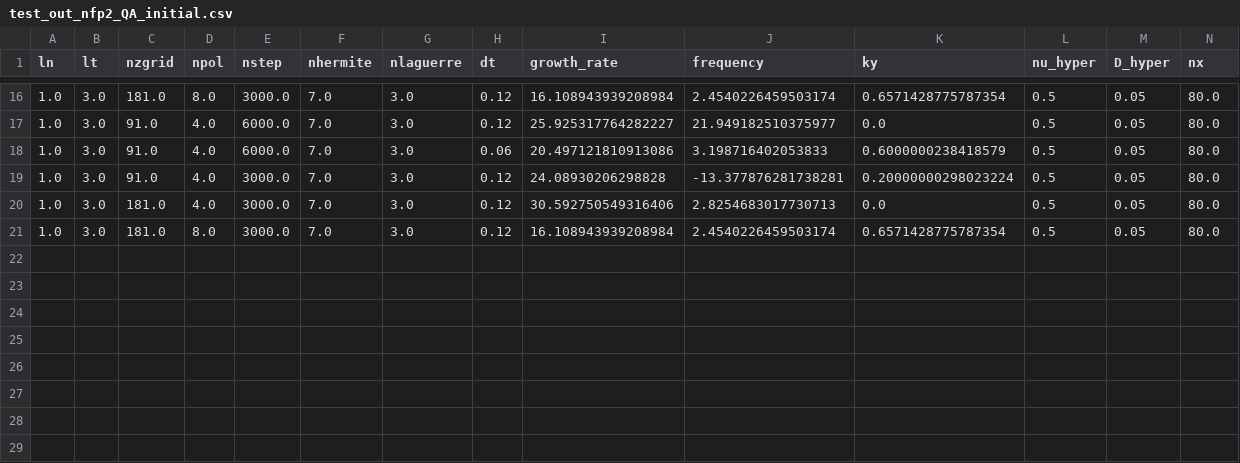
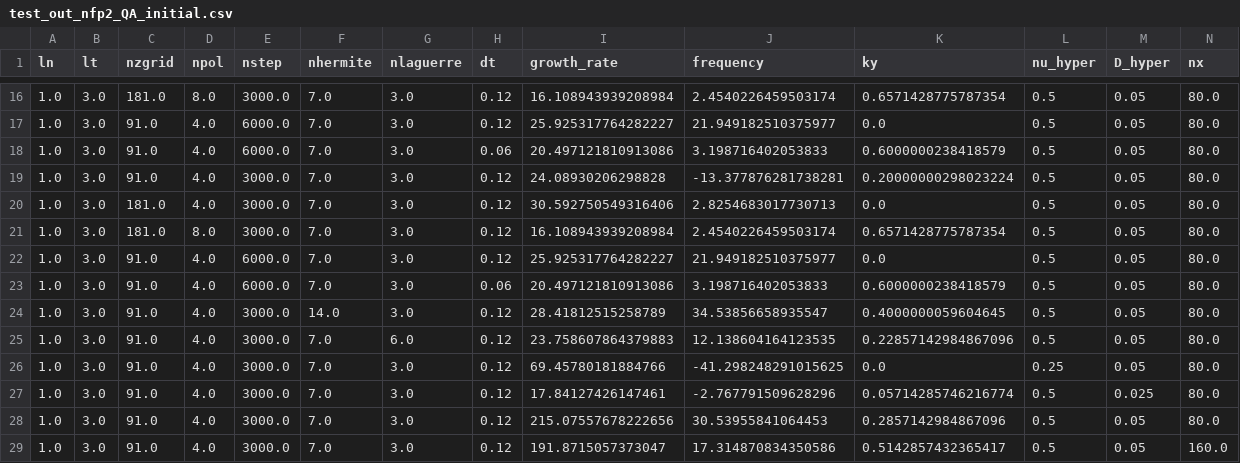
Before and after one commit to rogeriojorge/some_optimizations, a CSV file: GX_SIMSOPT/test_out_nfp2_QA_initial/test_out_nfp2_QA_initial.csv, drawn as a sheet; only a part is shown, gaps mark what is left out; rows hold the shown columns only; the diff names each change by its address in the sheet, - before the commit and + after, or states it on an @@ line.

```diff
--- a/GX_SIMSOPT/test_out_nfp2_QA_initial/test_out_nfp2_QA_initial.csv
+++ b/GX_SIMSOPT/test_out_nfp2_QA_initial/test_out_nfp2_QA_initial.csv
+row 22: 1.0 | 3.0 | 91.0 | 4.0 | 6000.0 | 7.0 | 3.0 | 0.12 | 25.925317764282227 | 21.949182510375977 | 0.0 | 0.5 | 0.05 | 80.0
+row 23: 1.0 | 3.0 | 91.0 | 4.0 | 6000.0 | 7.0 | 3.0 | 0.06 | 20.497121810913086 | 3.198716402053833 | 0.6000000238418579 | 0.5 | 0.05 | 80.0
+row 24: 1.0 | 3.0 | 91.0 | 4.0 | 3000.0 | 14.0 | 3.0 | 0.12 | 28.41812515258789 | 34.53856658935547 | 0.4000000059604645 | 0.5 | 0.05 | 80.0
+row 25: 1.0 | 3.0 | 91.0 | 4.0 | 3000.0 | 7.0 | 6.0 | 0.12 | 23.758607864379883 | 12.138604164123535 | 0.22857142984867096 | 0.5 | 0.05 | 80.0
+row 26: 1.0 | 3.0 | 91.0 | 4.0 | 3000.0 | 7.0 | 3.0 | 0.12 | 69.45780181884766 | -41.298248291015625 | 0.0 | 0.25 | 0.05 | 80.0
+row 27: 1.0 | 3.0 | 91.0 | 4.0 | 3000.0 | 7.0 | 3.0 | 0.12 | 17.84127426147461 | -2.767791509628296 | 0.05714285746216774 | 0.5 | 0.025 | 80.0
+row 28: 1.0 | 3.0 | 91.0 | 4.0 | 3000.0 | 7.0 | 3.0 | 0.12 | 215.07557678222656 | 30.53955841064453 | 0.2857142984867096 | 0.5 | 0.05 | 80.0
+row 29: 1.0 | 3.0 | 91.0 | 4.0 | 3000.0 | 7.0 | 3.0 | 0.12 | 191.8715057373047 | 17.314870834350586 | 0.5142857432365417 | 0.5 | 0.05 | 160.0
```
Also changed, not shown: 47 other files.
